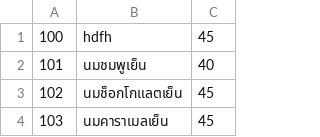
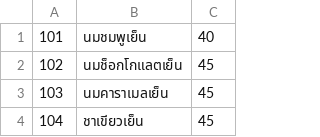
Before and after one commit to Qwanjai/Restaurant, a CSV file: file/foodmenu.csv, drawn as a sheet; only a part is shown; the shorter side is filled out with more unchanged rows; the diff names each change by its address in the sheet, - before the commit and + after, or states it on an @@ line.

```diff
--- a/file/foodmenu.csv
+++ b/file/foodmenu.csv
-row 1: 100 | hdfh | 45
```
Also changed, not shown: 5 other files.
